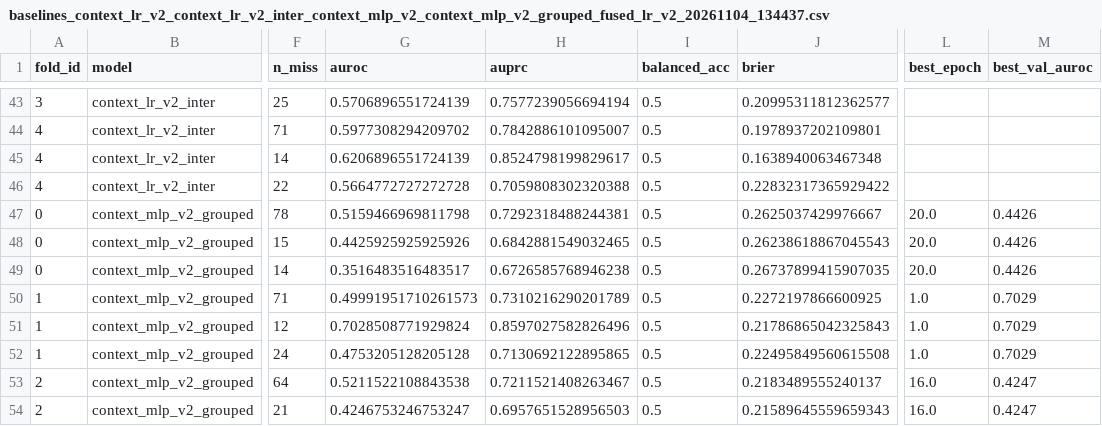
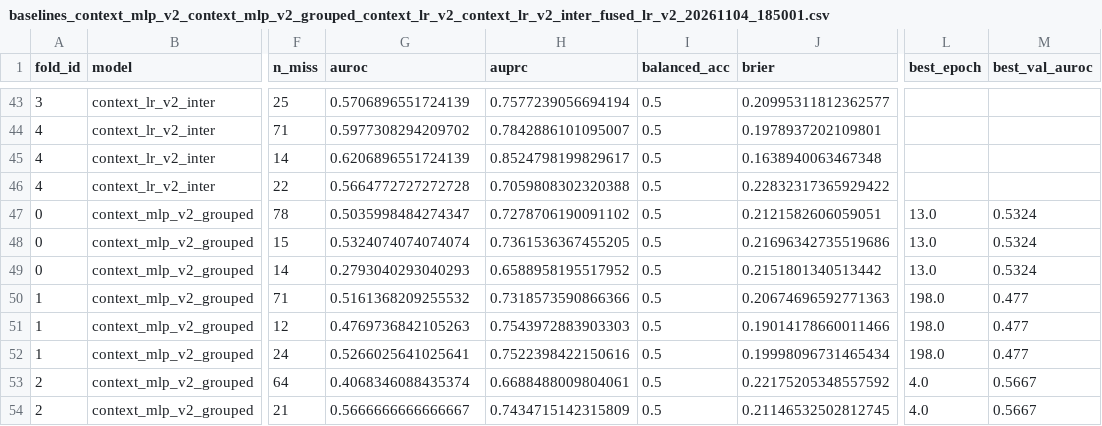
Before and after one commit to Grass456/Penalty-shoot-and-Expression, a CSV file: results/tables/baselines_context_mlp_v2_context_mlp_v2_grouped_context_lr_v2_context_lr_v2_inter_fused_lr_v2_20261104_185001.csv (was results/tables/baselines_context_lr_v2_context_lr_v2_inter_context_mlp_v2_context_mlp_v2_grouped_fused_lr_v2_20261104_134437.csv), drawn as a sheet; only a part is shown, gaps mark what is left out; the diff covers the shown part only; the diff names each change by its address in the sheet, - before the commit and + after, or states it on an @@ line.

```diff
--- a/results/tables/baselines_context_lr_v2_context_lr_v2_inter_context_mlp_v2_context_mlp_v2_grouped_fused_lr_v2_20261104_134437.csv
+++ b/results/tables/baselines_context_mlp_v2_context_mlp_v2_grouped_context_lr_v2_context_lr_v2_inter_fused_lr_v2_20261104_185001.csv
-G47 (auroc): 0.5159466969811798
+G47 (auroc): 0.5035998484274347
-H47 (auprc): 0.7292318488244381
+H47 (auprc): 0.7278706190091102
-J47 (brier): 0.2625037429976667
+J47 (brier): 0.2121582606059051
-L47:L49 (best_epoch): 20.0
+L47:L49 (best_epoch): 13.0
-M47:M49 (best_val_auroc): 0.4426
+M47:M49 (best_val_auroc): 0.5324
-G48 (auroc): 0.4425925925925926
+G48 (auroc): 0.5324074074074074
-H48 (auprc): 0.6842881549032465
+H48 (auprc): 0.7361536367455205
-J48 (brier): 0.26238618867045543
+J48 (brier): 0.21696342735519686
-G49 (auroc): 0.3516483516483517
+G49 (auroc): 0.2793040293040293
-H49 (auprc): 0.6726585768946238
+H49 (auprc): 0.6588958195517952
-J49 (brier): 0.26737899415907035
+J49 (brier): 0.2151801340513442
-G50 (auroc): 0.49991951710261573
+G50 (auroc): 0.5161368209255532
-H50 (auprc): 0.7310216290201789
+H50 (auprc): 0.7318573590866366
-J50 (brier): 0.2272197866600925
+J50 (brier): 0.20674696592771363
-L50:L52 (best_epoch): 1.0
+L50:L52 (best_epoch): 198.0
-M50:M52 (best_val_auroc): 0.7029
+M50:M52 (best_val_auroc): 0.477
-G51 (auroc): 0.7028508771929824
+G51 (auroc): 0.4769736842105263
-H51 (auprc): 0.8597027582826496
+H51 (auprc): 0.7543972883903303
-J51 (brier): 0.21786865042325843
+J51 (brier): 0.19014178660011466
-G52 (auroc): 0.4753205128205128
+G52 (auroc): 0.5266025641025641
-H52 (auprc): 0.7130692122895865
+H52 (auprc): 0.7522398422150616
-J52 (brier): 0.22495849560615508
+J52 (brier): 0.19998096731465434
-G53 (auroc): 0.5211522108843538
+G53 (auroc): 0.4068346088435374
-H53 (auprc): 0.7211521408263467
+H53 (auprc): 0.6688488009804061
-J53 (brier): 0.2183489555240137
+J53 (brier): 0.22175205348557592
-L53:L54 (best_epoch): 16.0
+L53:L54 (best_epoch): 4.0
-M53:M54 (best_val_auroc): 0.4247
+M53:M54 (best_val_auroc): 0.5667
-G54 (auroc): 0.4246753246753247
+G54 (auroc): 0.5666666666666667
-H54 (auprc): 0.6957651528956503
+H54 (auprc): 0.7434715142315809
-J54 (brier): 0.21589645559659343
+J54 (brier): 0.21146532502812745
```
Also changed, not shown: 126 edited cells elsewhere in this file, results/tables/baselines_majority_context_lr_context_mlp_emotion_lr_fer_lr_fused_lr_imagenet_lr_20261104_185036.csv, 39 other files.
